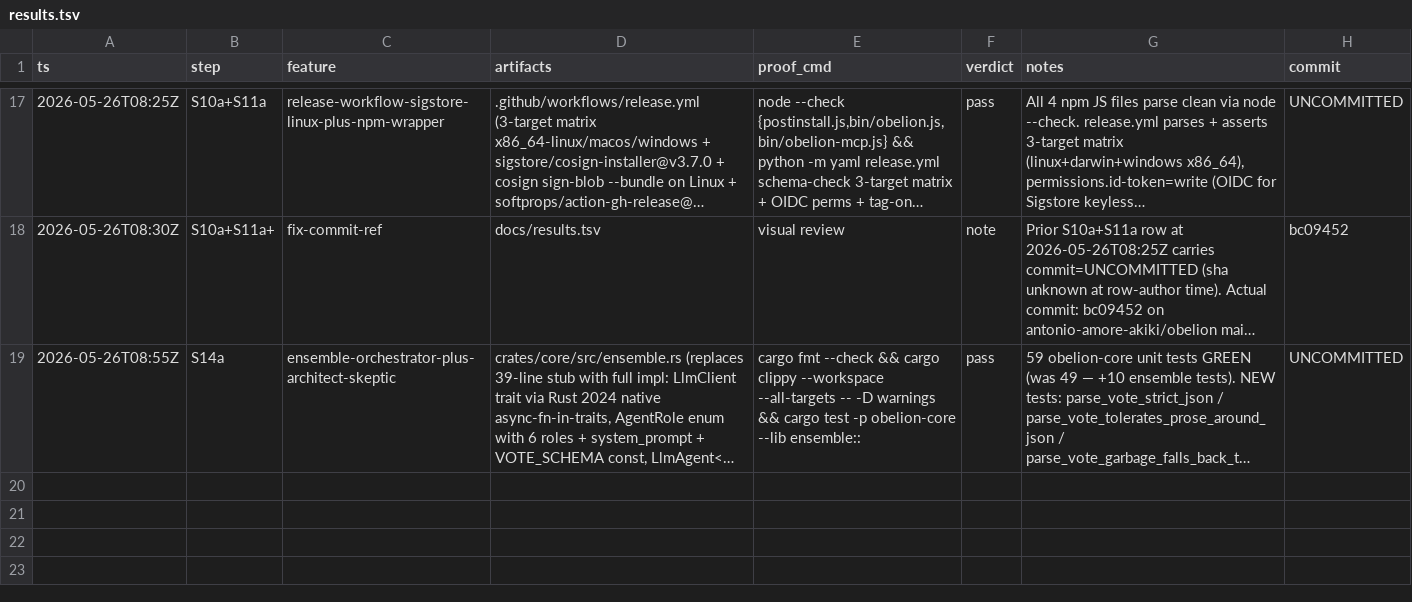
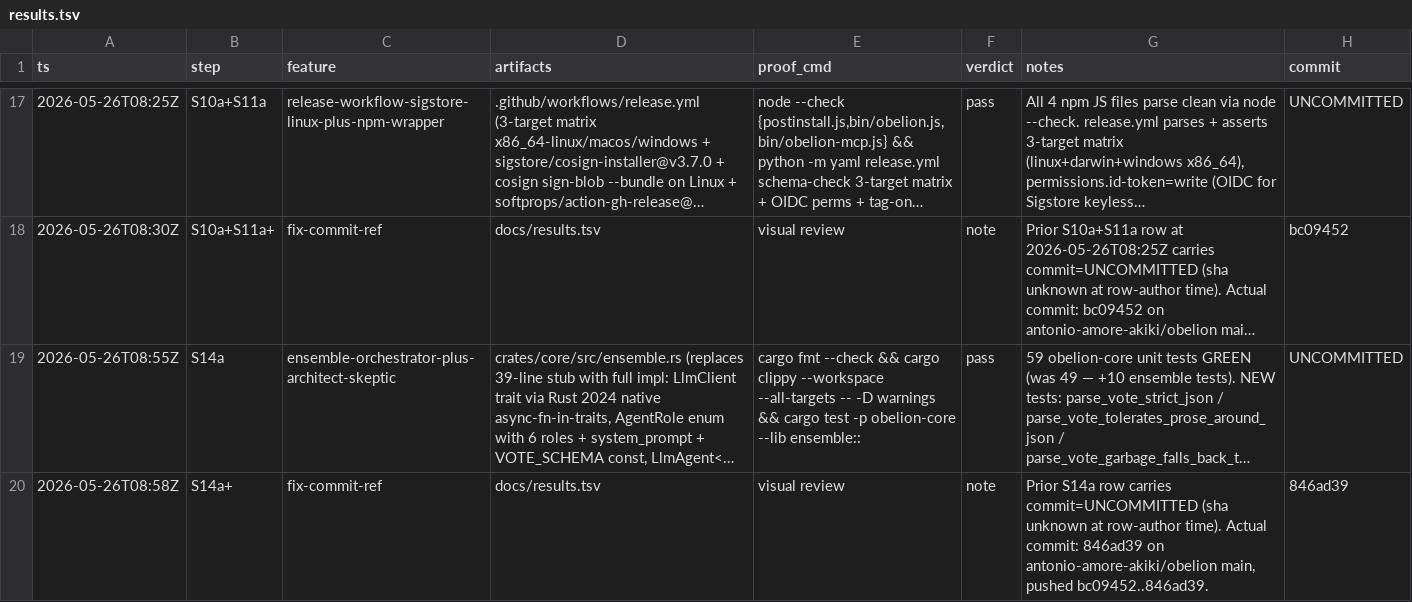
Before and after one commit to antonio-amore-akiki/amore, a TSV file: docs/results.tsv, drawn as a sheet; only a part is shown, gaps mark what is left out; long unchanged cells end in …; the diff covers the shown part only; the diff names each change by its address in the sheet, - before the commit and + after, or states it on an @@ line.

```diff
--- a/docs/results.tsv
+++ b/docs/results.tsv
+row 20: 2026-05-26T08:58Z | S14a+ | fix-commit-ref | docs/results.tsv | visual review | note | Prior S14a row carries commit=UNCOMMITTED (sha unknown at row-author time). Actual commit: 846ad39 on antonio-amore-akiki/obelion main, pushed bc09452..846ad39. | 846ad39
```
Also changed, not shown: 1 added row elsewhere in this file, 2 other files.
